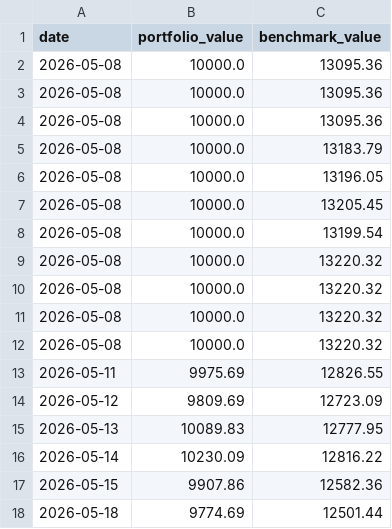
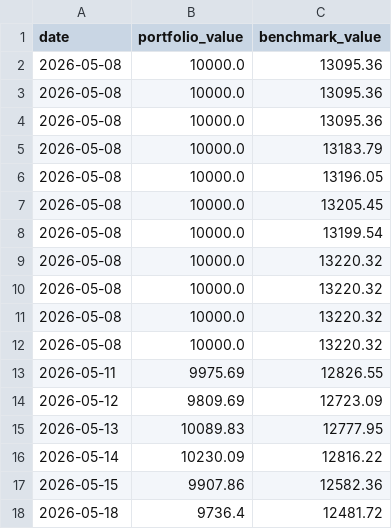
Before and after one commit to gustavwrisberg/paper-trader, a CSV file: performance_log_weekly.csv, drawn as a sheet.

```diff
--- a/performance_log_weekly.csv
+++ b/performance_log_weekly.csv
@@ -17,2 +17,2 @@ date,portfolio_value,benchmark_value
 2026-05-15,9907.86,12582.36
-2026-05-18,9774.69,12501.44
+2026-05-18,9736.4,12481.72
```
Also changed, not shown: trade_log_weekly.csv, 2 other files.
